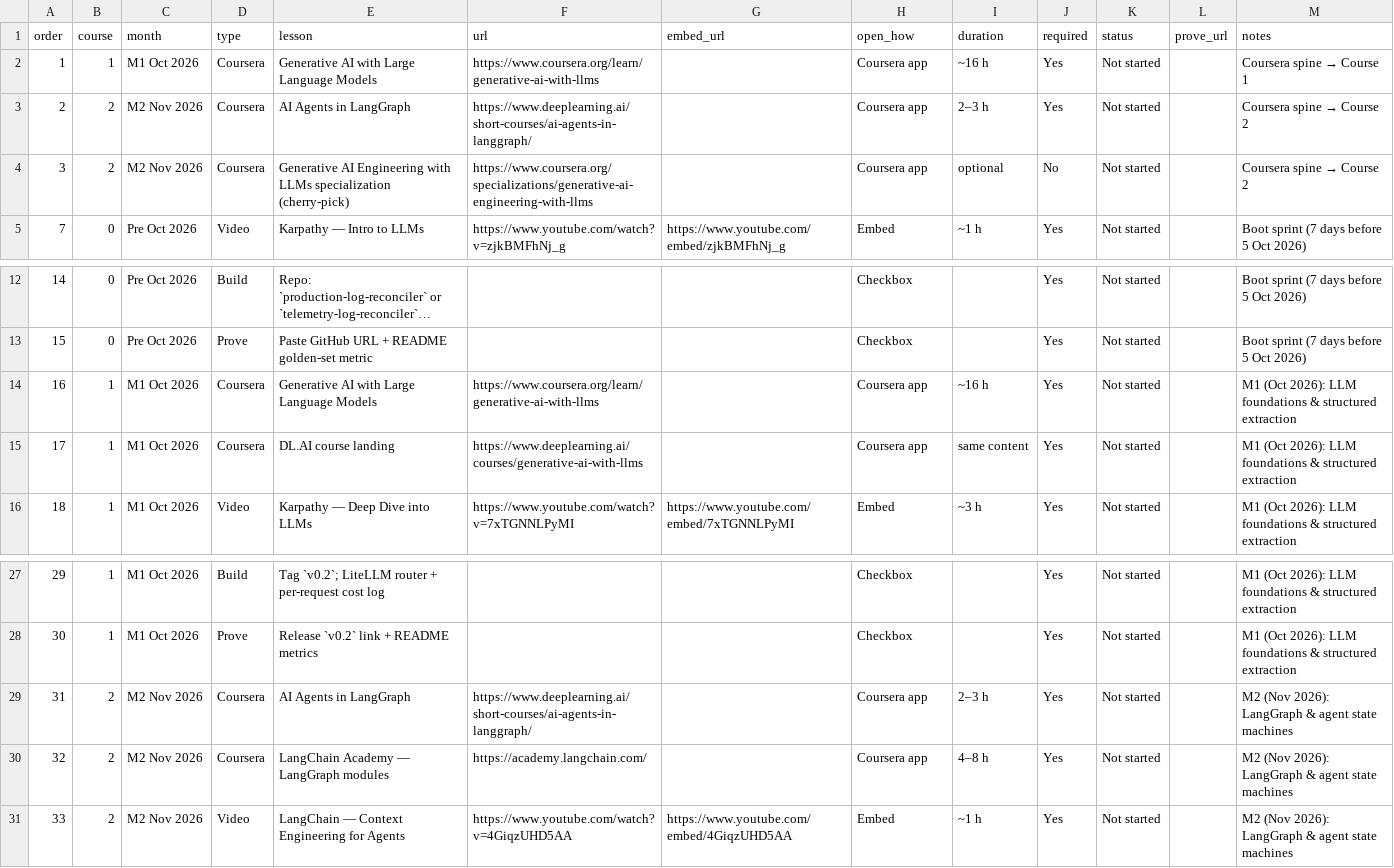
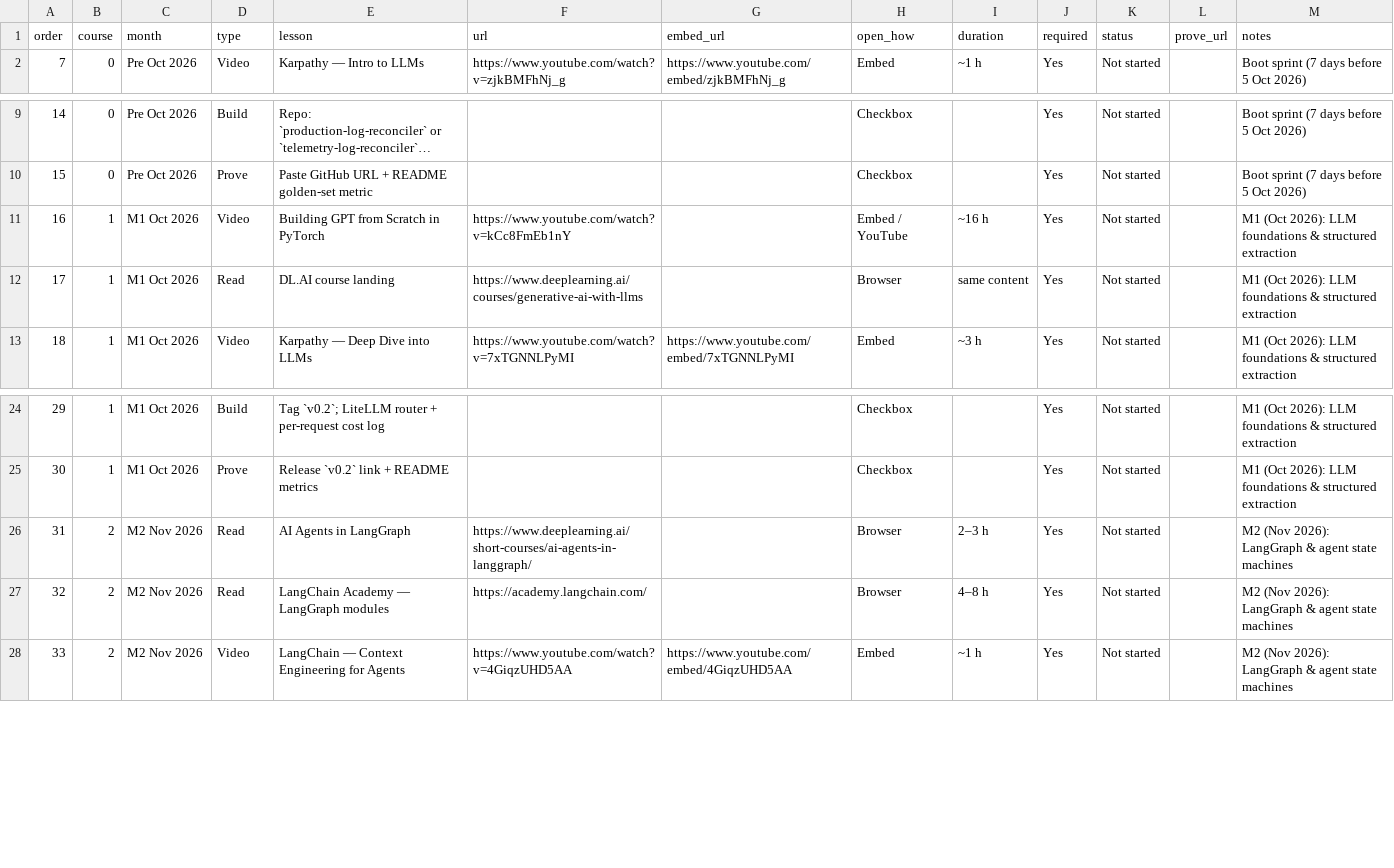
Before and after one commit to harishrajoori/ai-engineer-roadmap, a CSV file: data/notion_lessons.csv, drawn as a sheet; only a part is shown, gaps mark what is left out; long unchanged cells end in ….

Commit message:
refactor: eliminate all coursera dependencies, enrich multi-tier learning stack, and sync CSVs

```diff
--- a/data/notion_lessons.csv
+++ b/data/notion_lessons.csv
@@ -1,5 +1,2 @@
 order,course,month,type,lesson,url,embed_url,open_how,duration,required,status,prove_url,notes
-1,1,M1 Oct 2026,Coursera,Generative AI with Large Language Models,https://www.coursera.org/learn/generative-ai-with-llms,,Coursera app,~16 h,Yes,Not started,,Coursera spine → Course 1
-2,2,M2 Nov 2026,Coursera,AI Agents in LangGraph,https://www.deeplearning.ai/short-courses/ai-agents-in-langgraph/,,Coursera app,2–3 h,Yes,Not started,,Coursera spine → Course 2
-3,2,M2 Nov 2026,Coursera,Generative AI Engineering with LLMs specialization (cherry-pick),https://www.coursera.org/specializations/generative-ai-engineering-with-llms,,Coursera app,optional,No,Not started,,Coursera spine → Course 2
 7,0,Pre Oct 2026,Video,Karpathy — Intro to LLMs,https://www.youtube.com/watch?v=zjkBMFhNj_g,https://www.youtube.com/embed/zjkBMFhNj_g,Embed,~1 h,Yes,Not started,,Boot sprint (7 days before 5 Oct 2026)
@@ -13,4 +10,4 @@ order,course,month,type,lesson,url,embed_url,open_how,duration,required,status,p
 15,0,Pre Oct 2026,Prove,Paste GitHub URL + README golden-set metric,,,Checkbox,,Yes,Not started,,Boot sprint (7 days before 5 Oct 2026)
-16,1,M1 Oct 2026,Coursera,Generative AI with Large Language Models,https://www.coursera.org/learn/generative-ai-with-llms,,Coursera app,~16 h,Yes,Not started,,M1 (Oct 2026): LLM foundations & structured extraction
-17,1,M1 Oct 2026,Coursera,DL.AI course landing,https://www.deeplearning.ai/courses/generative-ai-with-llms,,Coursera app,same content,Yes,Not started,,M1 (Oct 2026): LLM foundations & structured extraction
+16,1,M1 Oct 2026,Video,Building GPT from Scratch in PyTorch,https://www.youtube.com/watch?v=kCc8FmEb1nY,,Embed / YouTube,~16 h,Yes,Not started,,M1 (Oct 2026): LLM foundations & structured extraction
+17,1,M1 Oct 2026,Read,DL.AI course landing,https://www.deeplearning.ai/courses/generative-ai-with-llms,,Browser,same content,Yes,Not started,,M1 (Oct 2026): LLM foundations & structured extraction
 18,1,M1 Oct 2026,Video,Karpathy — Deep Dive into LLMs,https://www.youtube.com/watch?v=7xTGNNLPyMI,https://www.youtube.com/embed/7xTGNNLPyMI,Embed,~3 h,Yes,Not started,,M1 (Oct 2026): LLM foundations & structured extraction
@@ -28,4 +25,4 @@ order,course,month,type,lesson,url,embed_url,open_how,duration,required,status,p
 30,1,M1 Oct 2026,Prove,Release `v0.2` link + README metrics,,,Checkbox,,Yes,Not started,,M1 (Oct 2026): LLM foundations & structured extraction
-31,2,M2 Nov 2026,Coursera,AI Agents in LangGraph,https://www.deeplearning.ai/short-courses/ai-agents-in-langgraph/,,Coursera app,2–3 h,Yes,Not started,,M2 (Nov 2026): LangGraph & agent state machines
-32,2,M2 Nov 2026,Coursera,LangChain Academy — LangGraph modules,https://academy.langchain.com/,,Coursera app,4–8 h,Yes,Not started,,M2 (Nov 2026): LangGraph & agent state machines
+31,2,M2 Nov 2026,Read,AI Agents in LangGraph,https://www.deeplearning.ai/short-courses/ai-agents-in-langgraph/,,Browser,2–3 h,Yes,Not started,,M2 (Nov 2026): LangGraph & agent state machines
+32,2,M2 Nov 2026,Read,LangChain Academy — LangGraph modules,https://academy.langchain.com/,,Browser,4–8 h,Yes,Not started,,M2 (Nov 2026): LangGraph & agent state machines
 33,2,M2 Nov 2026,Video,LangChain — Context Engineering for Agents,https://www.youtube.com/watch?v=4GiqzUHD5AA,https://www.youtube.com/embed/4GiqzUHD5AA,Embed,~1 h,Yes,Not started,,M2 (Nov 2026): LangGraph & agent state machines
```
Also changed, not shown: data/notion_course_progress.csv, 9 other files.
